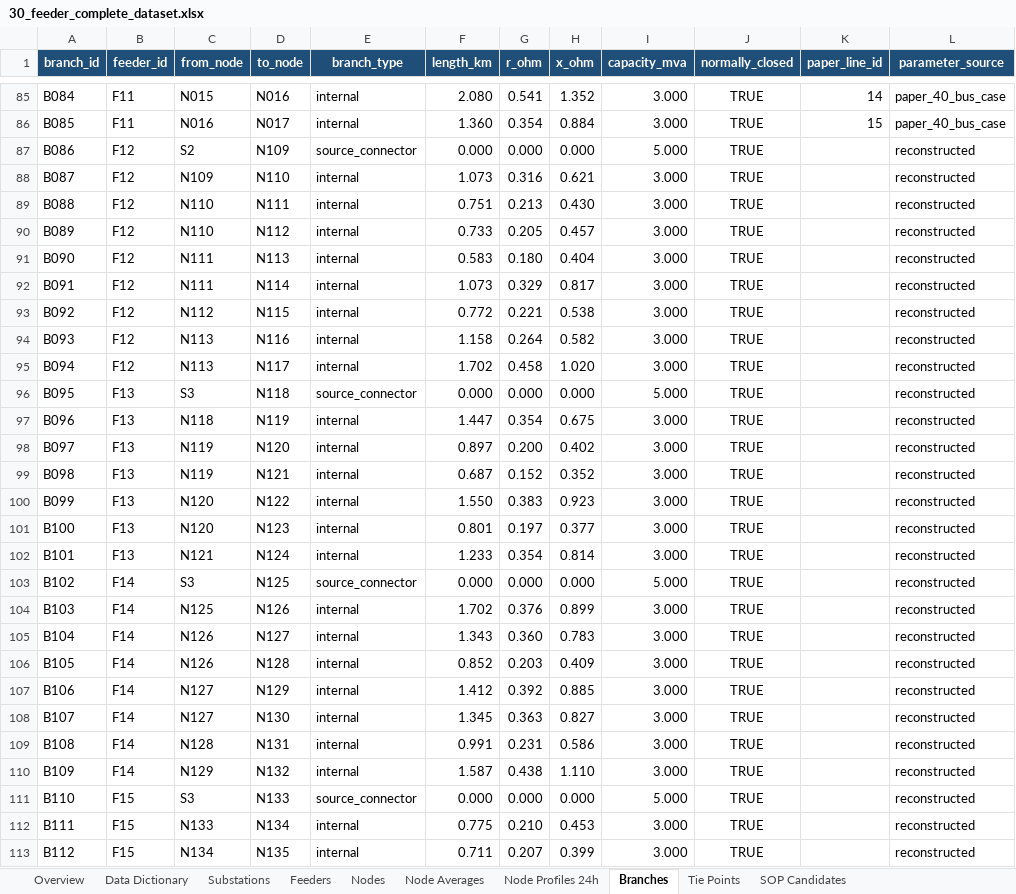
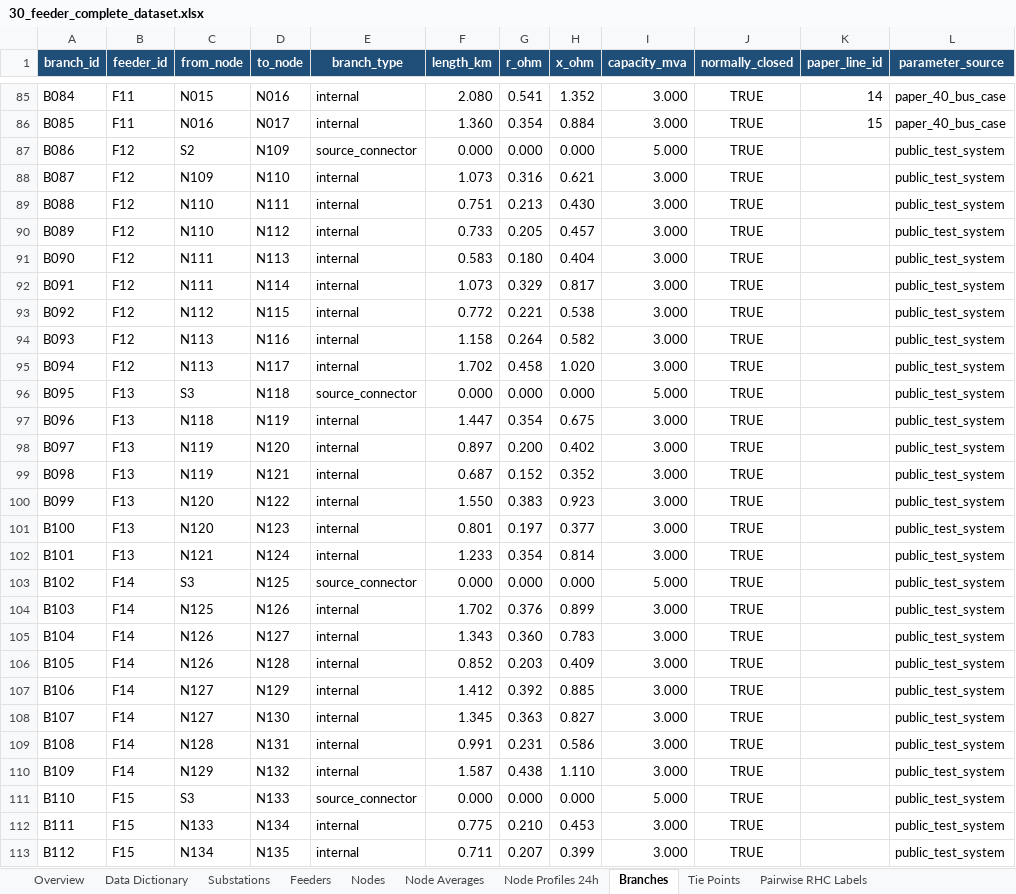
Before and after one commit to WZY10065/30-feeder-distribution-network-dataset, an Excel workbook: 30_feeder_complete_dataset.xlsx, sheet Branches, drawn as a sheet; only a part is shown, gaps mark what is left out; values as stored, in another font and other column widths than the file's, no borders; table styles not drawn; the diff covers the shown part only; the diff names each change by its address in the sheet, - before the commit and + after, or states it on an @@ line.

```diff
--- a/30_feeder_complete_dataset.xlsx (sheet Branches)
+++ b/30_feeder_complete_dataset.xlsx (sheet Branches)
-sheet tab: SOP Candidates
+sheet tab: Pairwise RHC Labels
-L87:L113 (parameter_source): reconstructed
+L87:L113 (parameter_source): public_test_system
```
Also changed, not shown: 173 edited cells elsewhere in this sheet, sheet Tie Points, sheet Data Dictionary, sheet Overview, sheet Substations.
